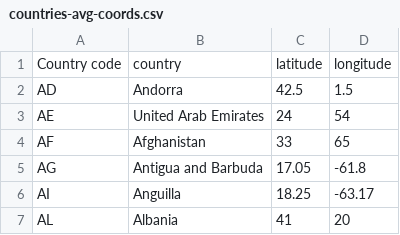
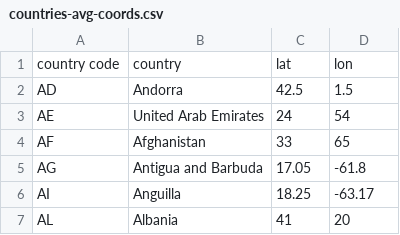
Before and after one commit to turtleman2430/PythonProjectCode, a CSV file: readonly/countries-avg-coords.csv, drawn as a sheet; only a part is shown.

```diff
--- a/readonly/countries-avg-coords.csv
+++ b/readonly/countries-avg-coords.csv
@@ -1,2 +1,2 @@
-"Country code","country","latitude","longitude"
+"country code","country","lat","lon"
 "AD","Andorra",42.5,1.5
```
Also changed, not shown: data/country-coord-curr.csv, 1 other file.
